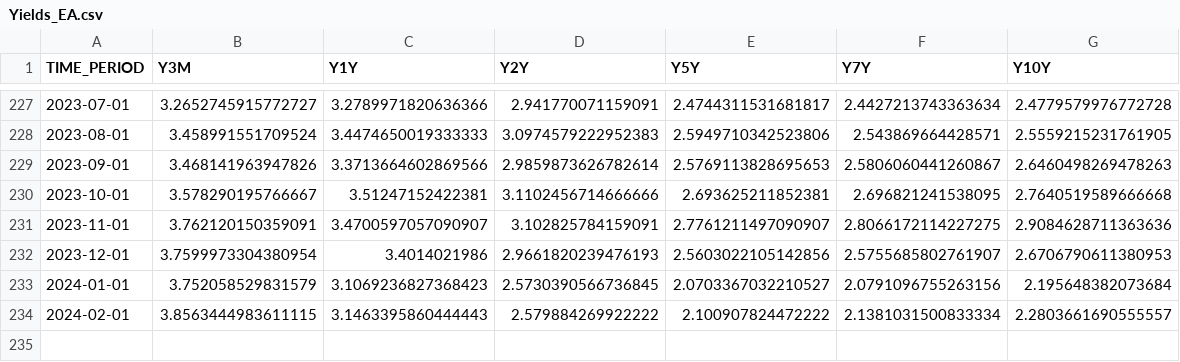
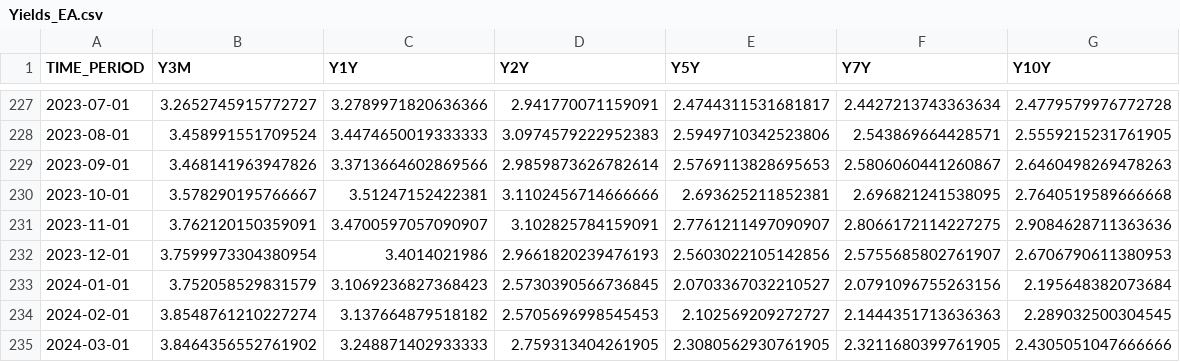
Before and after one commit to AlexanderSchulz14/Master-Thesis, a CSV file: Analysis/Data/Yields_EA.csv, drawn as a sheet; only a part is shown, gaps mark what is left out.

Commit message:
added data merge EA

```diff
--- a/Analysis/Data/Yields_EA.csv
+++ b/Analysis/Data/Yields_EA.csv
@@ -233,2 +233,3 @@ TIME_PERIOD,Y3M,Y1Y,Y2Y,Y5Y,Y7Y,Y10Y
 2024-01-01,3.752058529831579,3.1069236827368423,2.5730390566736845,2.0703367032210527,2.0791096755263156,2.195648382073684
-2024-02-01,3.8563444983611115,3.1463395860444443,2.579884269922222,2.100907824472222,2.1381031500833334,2.2803661690555557
+2024-02-01,3.8548761210227274,3.137664879518182,2.5705696998545453,2.102569209272727,2.1444351713636363,2.289032500304545
+2024-03-01,3.8464356552761902,3.248871402933333,2.759313404261905,2.3080562930761905,2.3211680399761905,2.4305051047666666
```
Also changed, not shown: 9 other files.
